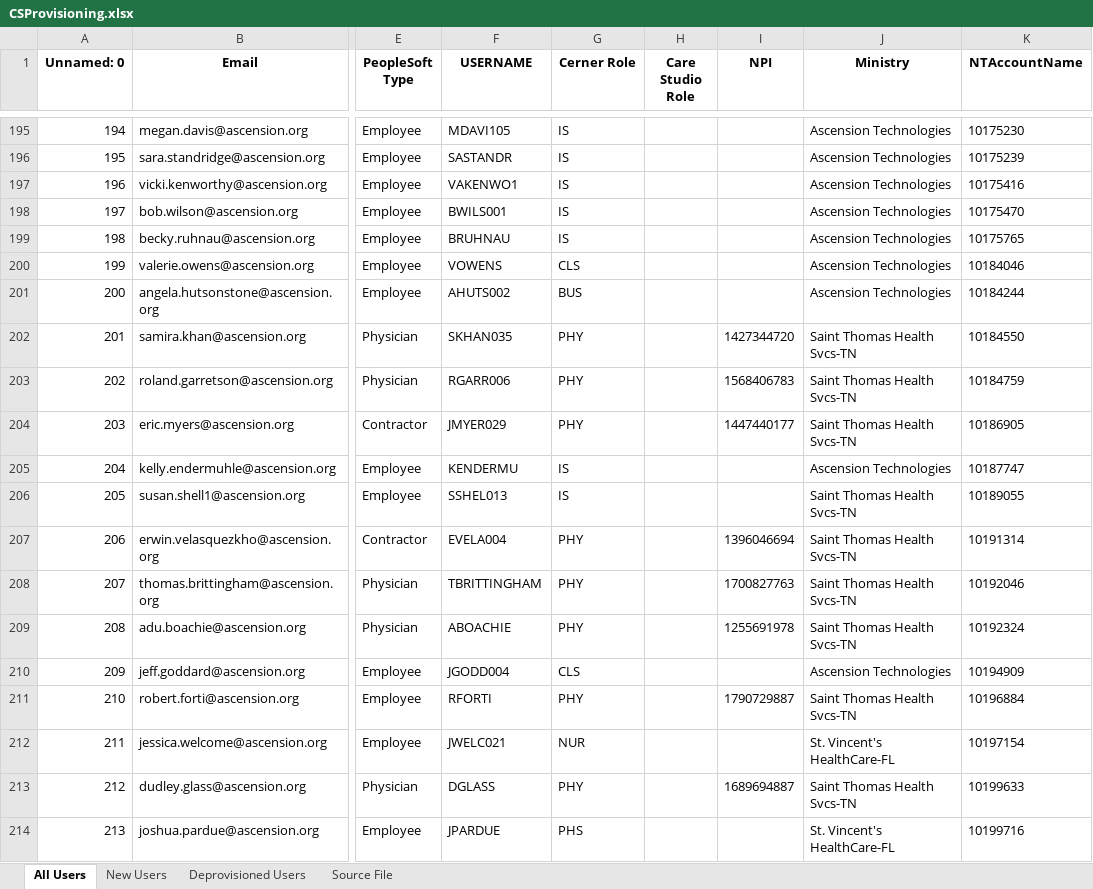
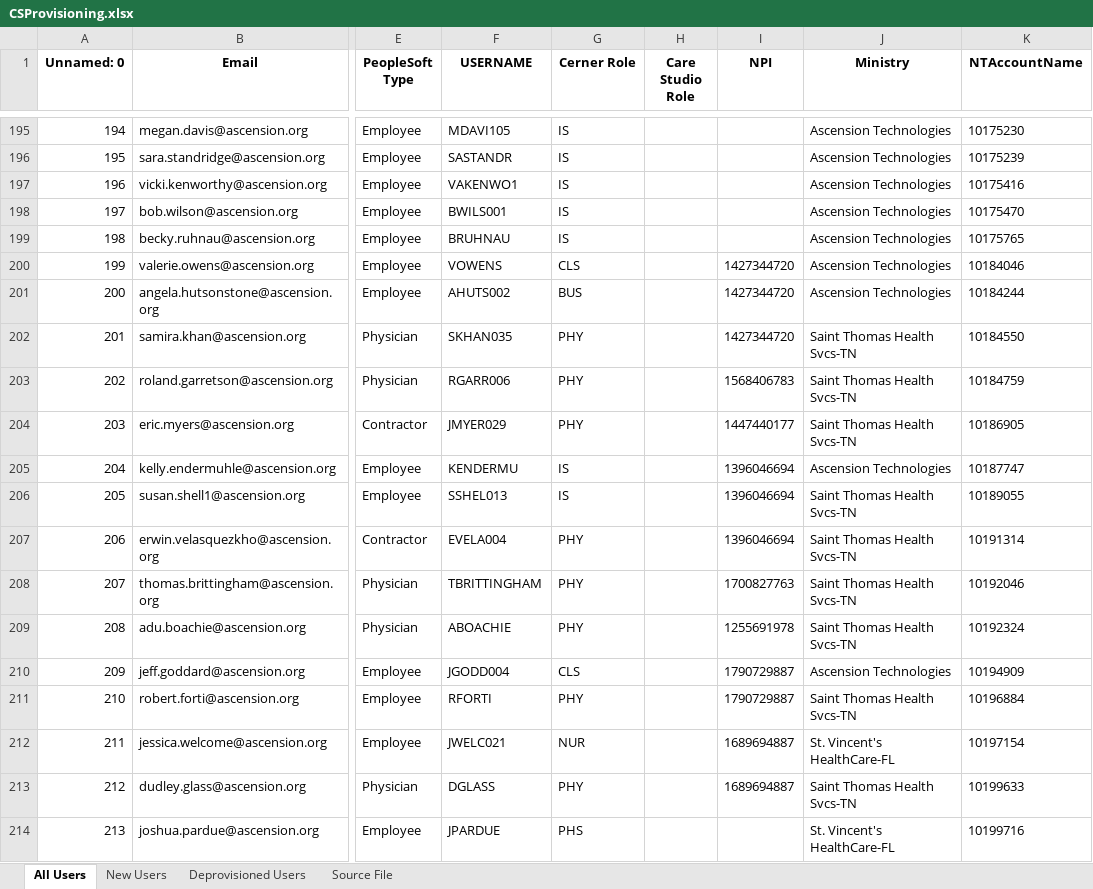
Before and after one commit to dmartin5150/Provisioning-backend, an Excel workbook: UpdatedFiles/prior/CSProvisioning.xlsx, sheet All Users, drawn as a sheet; only a part is shown, gaps mark what is left out; values as stored, in another font and other column widths than the file's, no borders; the diff covers the shown part only; the diff names each change by its address in the sheet, - before the commit and + after, or states it on an @@ line.

```diff
--- a/UpdatedFiles/prior/CSProvisioning.xlsx (sheet All Users)
+++ b/UpdatedFiles/prior/CSProvisioning.xlsx (sheet All Users)
-I200:I201 (NPI): (empty)
+I200:I201 (NPI): 1427344720
-I205:I206 (NPI): (empty)
+I205:I206 (NPI): 1396046694
-I210 (NPI): (empty)
+I210 (NPI): 1790729887
-I212 (NPI): (empty)
+I212 (NPI): 1689694887
```
Also changed, not shown: 1 added row, 1 removed row and 174 edited cells elsewhere in this sheet, sheet New Users, sheet Deprovisioned Users, UpdatedFiles/CSProvisioning.xlsx, 3 other files.
